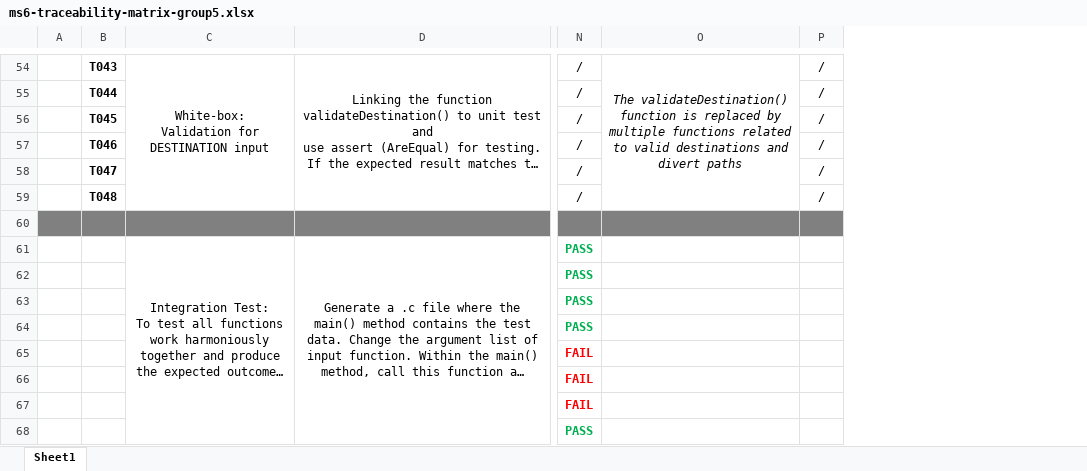
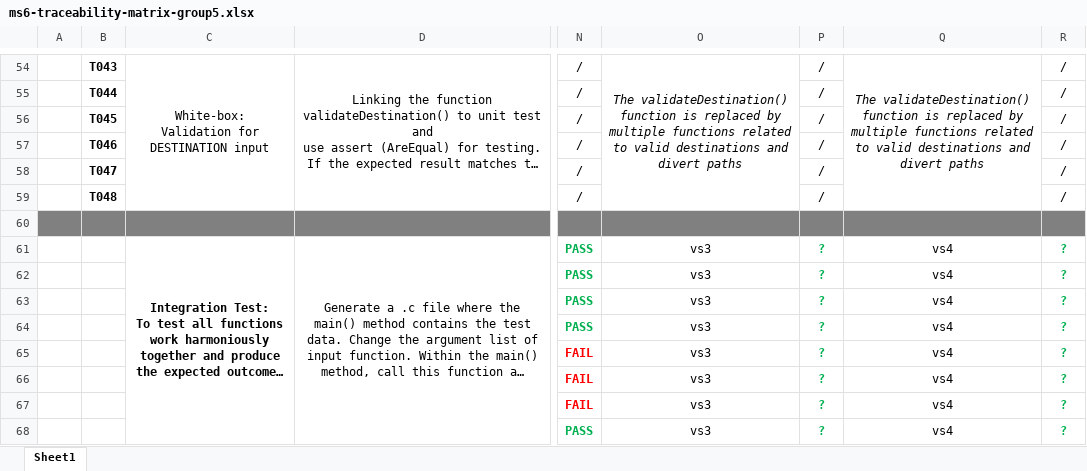
Before and after one commit to 808azad/Delivery-Logistics, an Excel workbook: Documents/Testing/TestsDocuments/ms6/ms6-traceability-matrix-group5.xlsx, sheet Sheet1, drawn as a sheet; only a part is shown, gaps mark what is left out; long unchanged cells end in …; values as stored, in another font and other column widths than the file's, no borders; the diff covers the shown part only; the diff names each change by its address in the sheet, - before the commit and + after, or states it on an @@ line.

Commit message:
Update R006 Matrix for MS6

```diff
--- a/Documents/Testing/TestsDocuments/ms6/ms6-traceability-matrix-group5.xlsx (sheet Sheet1)
+++ b/Documents/Testing/TestsDocuments/ms6/ms6-traceability-matrix-group5.xlsx (sheet Sheet1)
+column Q, rows 54-68: The validateDestination() function is replaced by multiple functions related to valid destinations and divert paths |  |  |  |  |  |  | vs4 | vs4 | vs4 | vs4 | vs4 | vs4 | vs4 | vs4
+column R, rows 54-68: / | / | / | / | / | / |  | ? | ? | ? | ? | ? | ? | ? | ?
-C61 bold: off
+C61 bold: on
-O61:O68: (empty)
+O61:O68: vs3
-P61:P68: (empty)
+P61:P68: ?
```
Also changed, not shown: 12 added rows, 1 edited cell and cell formats elsewhere in this sheet.
